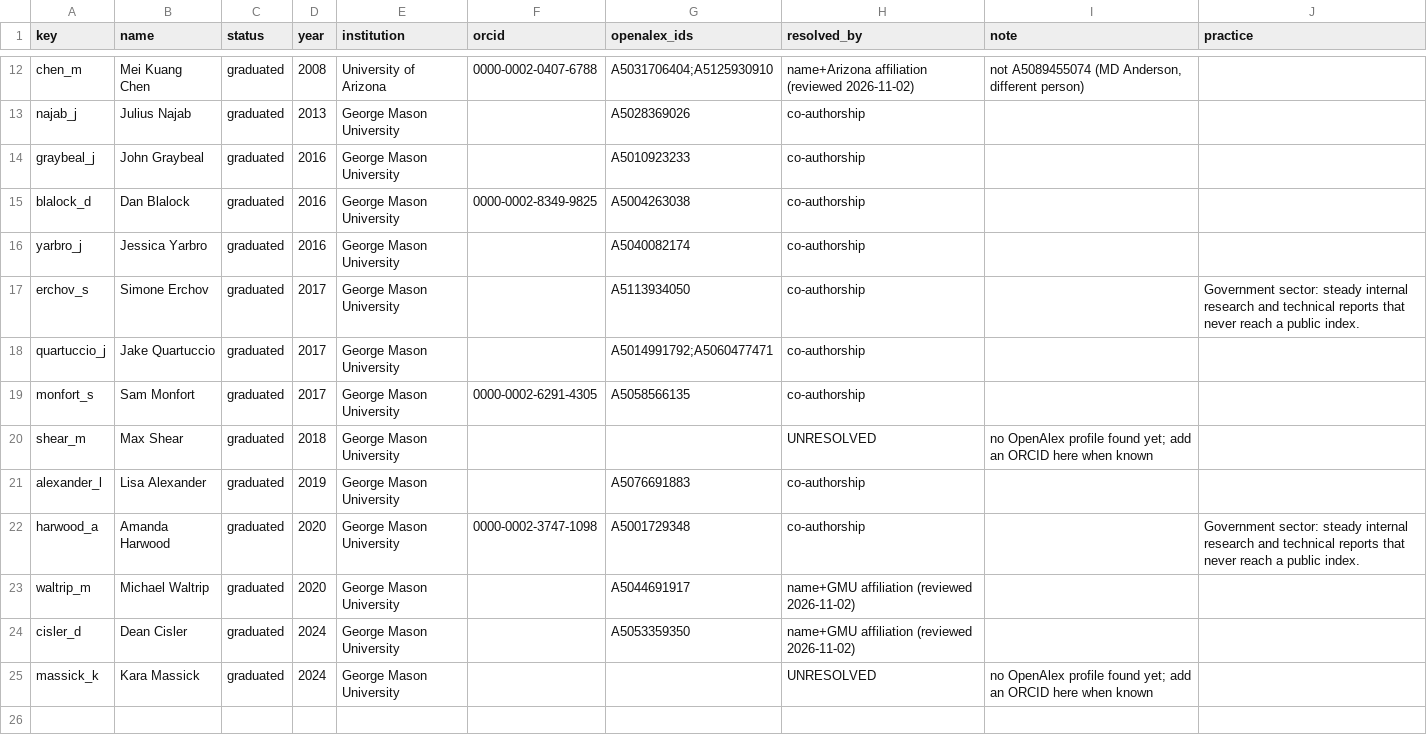
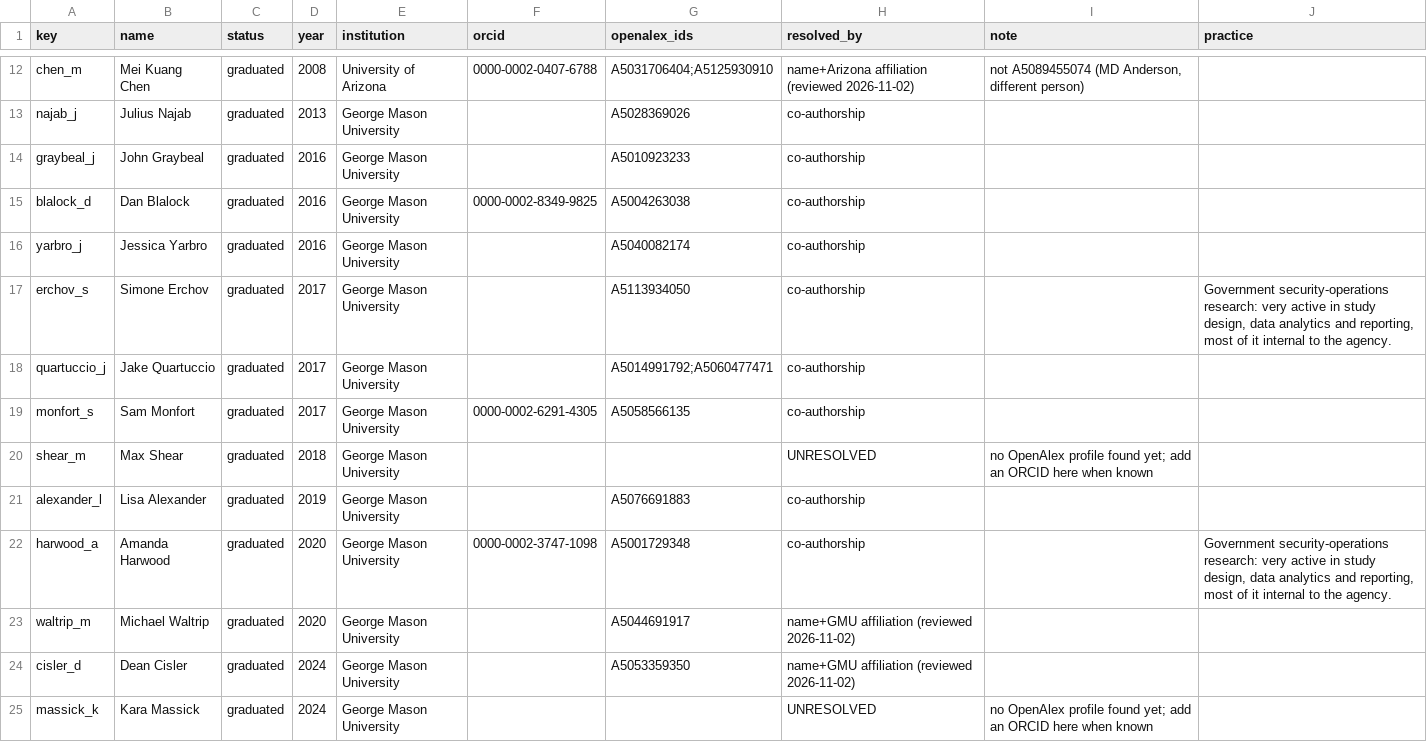
Before and after one commit to pem725/pem725.github.io, a CSV file: impact/students/students.csv, drawn as a sheet; only a part is shown, gaps mark what is left out.

```diff
--- a/impact/students/students.csv
+++ b/impact/students/students.csv
@@ -16,3 +16,3 @@ blalock_d,Dan Blalock,graduated,2016,George Mason University,0000-0002-8349-9825
 yarbro_j,Jessica Yarbro,graduated,2016,George Mason University,,A5040082174,co-authorship,,
-erchov_s,Simone Erchov,graduated,2017,George Mason University,,A5113934050,co-authorship,,Government sector: steady internal research and technical reports that never reach a public index.
+erchov_s,Simone Erchov,graduated,2017,George Mason University,,A5113934050,co-authorship,,"Government security-operations research: very active in study design, data analytics and reporting, most of it internal to the agency."
 quartuccio_j,Jake Quartuccio,graduated,2017,George Mason University,,A5014991792;A5060477471,co-authorship,,
@@ -21,3 +21,3 @@ shear_m,Max Shear,graduated,2018,George Mason University,,,UNRESOLVED,no OpenAle
 alexander_l,Lisa Alexander,graduated,2019,George Mason University,,A5076691883,co-authorship,,
-harwood_a,Amanda Harwood,graduated,2020,George Mason University,0000-0002-3747-1098,A5001729348,co-authorship,,Government sector: steady internal research and technical reports that never reach a public index.
+harwood_a,Amanda Harwood,graduated,2020,George Mason University,0000-0002-3747-1098,A5001729348,co-authorship,,"Government security-operations research: very active in study design, data analytics and reporting, most of it internal to the agency."
 waltrip_m,Michael Waltrip,graduated,2020,George Mason University,,A5044691917,name+GMU affiliation (reviewed 2026-11-02),,
```
Also changed, not shown: impact/data/momentum_history.csv, 16 other files.
